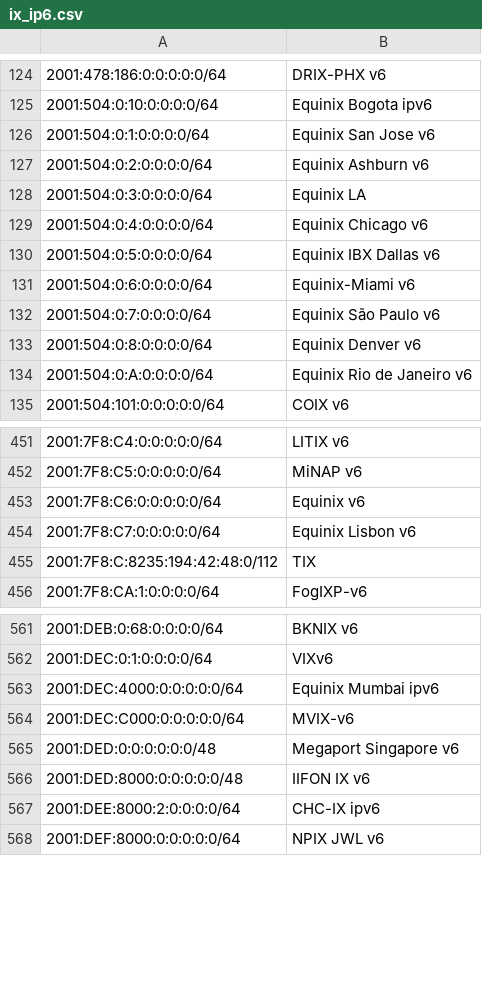
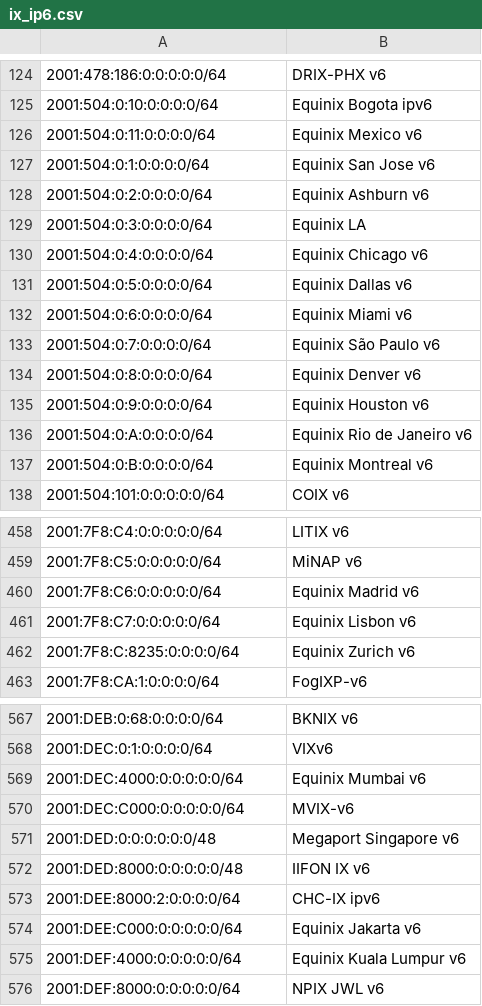
Before and after one commit to haensen/ix-networks, a CSV file: ix_ip6.csv, drawn as a sheet; only a part is shown, gaps mark what is left out; removed rows and columns are numbered as before the commit, all else as after; the diff covers the shown part only; the diff names each change by its address in the sheet, - before the commit and + after, or states it on an @@ line.

```diff
--- a/ix_ip6.csv
+++ b/ix_ip6.csv
+row 126: 2001:504:0:11:0:0:0:0/64 | Equinix Mexico v6
-B131: Equinix IBX Dallas v6
+B131: Equinix Dallas v6
-B132: Equinix-Miami v6
+B132: Equinix Miami v6
+row 135: 2001:504:0:9:0:0:0:0/64 | Equinix Houston v6
+row 137: 2001:504:0:B:0:0:0:0/64 | Equinix Montreal v6
-B460: Equinix v6
+B460: Equinix Madrid v6
-row 455: 2001:7F8:C:8235:194:42:48:0/112 | TIX
+row 462: 2001:7F8:C:8235:0:0:0:0/64 | Equinix Zurich v6
-B569: Equinix Mumbai ipv6
+B569: Equinix Mumbai v6
+row 574: 2001:DEE:C000:0:0:0:0:0/64 | Equinix Jakarta v6
+row 575: 2001:DEF:4000:0:0:0:0:0/64 | Equinix Kuala Lumpur v6
```
Also changed, not shown: 5 added rows, 2 removed rows and 16 edited cells elsewhere in this file, ix_ip4.csv.
